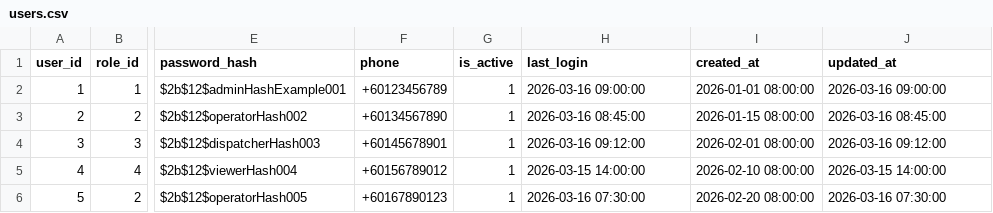
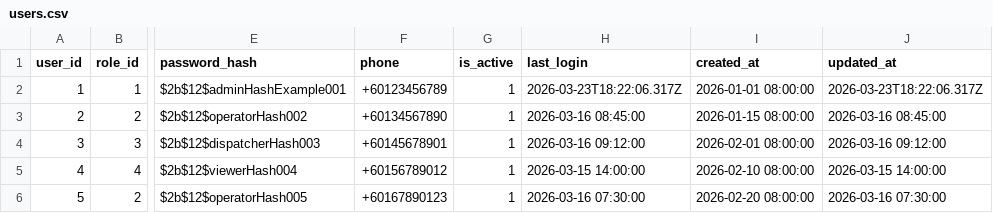
Before and after one commit to Jassooom/Tracking-Wrbsite, a CSV file: Databases/users.csv, drawn as a sheet; only a part is shown, gaps mark what is left out; the diff names each change by its address in the sheet, - before the commit and + after, or states it on an @@ line.

```diff
--- a/Databases/users.csv
+++ b/Databases/users.csv
-H2 (last_login): 2026-03-16 09:00:00
+H2 (last_login): 2026-03-23T18:22:06.317Z
-J2 (updated_at): 2026-03-16 09:00:00
+J2 (updated_at): 2026-03-23T18:22:06.317Z
```
Also changed, not shown: Databases/asset_last_location.csv, 23 other files.
